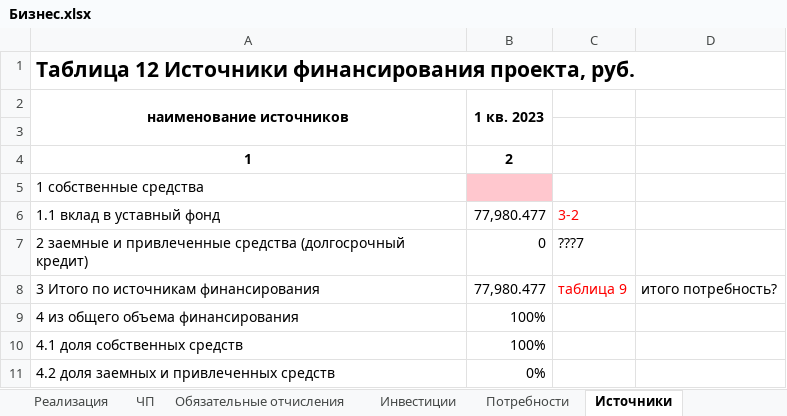
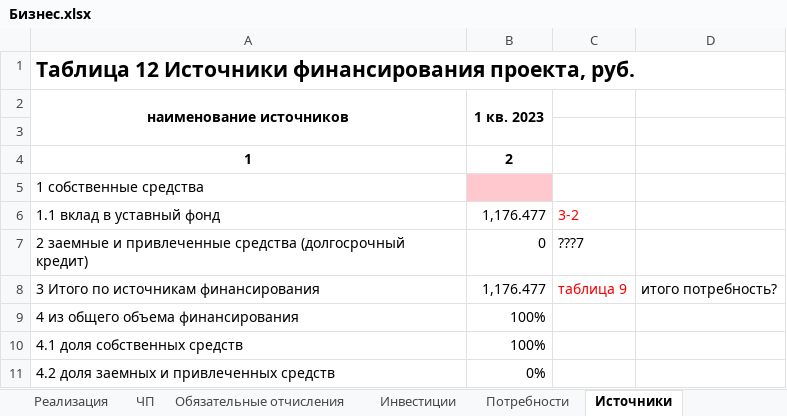
Before and after one commit to Accgen/6_semester, an Excel workbook: Business/Бизнес.xlsx, sheet Источники, drawn as a sheet; values as stored, in another font and other column widths than the file's, no borders; the diff names each change by its address in the sheet, - before the commit and + after, or states it on an @@ line.

```diff
--- a/Business/Бизнес.xlsx (sheet Источники)
+++ b/Business/Бизнес.xlsx (sheet Источники)
-B6 (1 кв. 2023): 77,980.477
+B6 (1 кв. 2023): 1,176.477
-B8 (1 кв. 2023): 77,980.477
+B8 (1 кв. 2023): 1,176.477
```
Also changed, not shown: sheet Дисконт доход, sheet Итог, sheet Потребности, sheet Эффективность, sheet Инвестиции, 10 other files.
